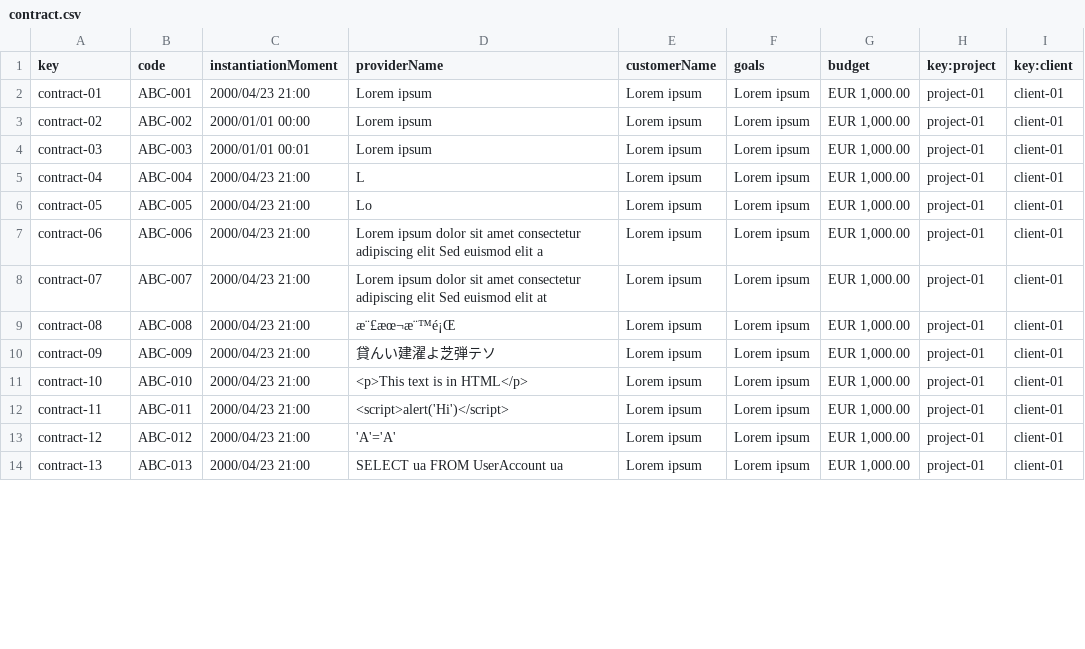
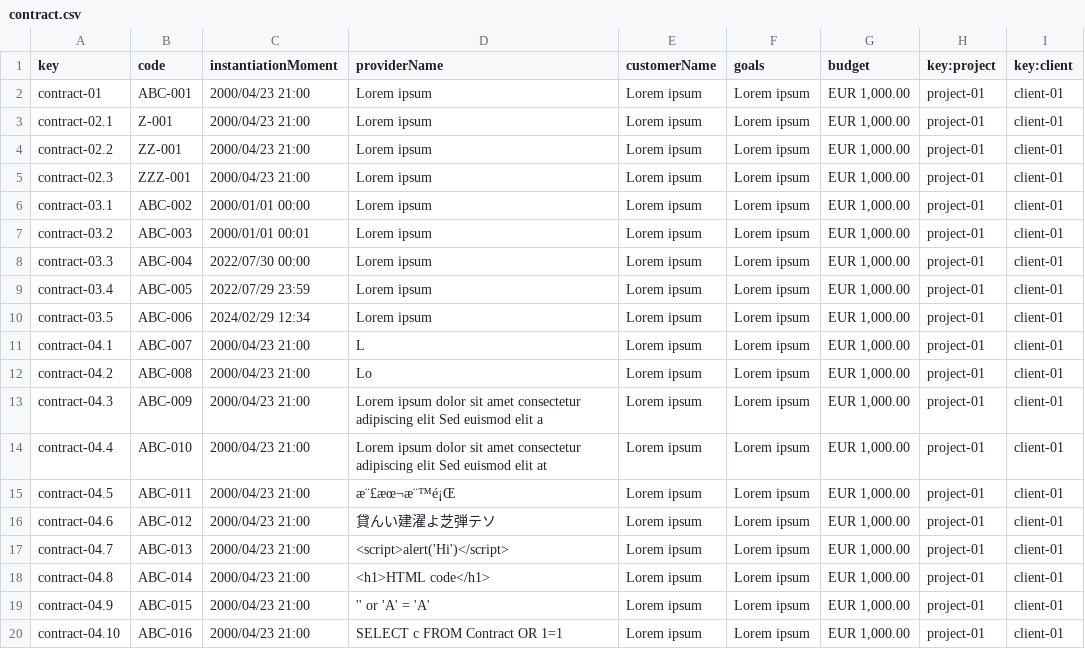
Before and after one commit to Joserra24/Acme-SF-D03-24.1.0, a CSV file: src/main/webapp/WEB-INF/resources/sample-data/contract.csv, drawn as a sheet; only a part is shown; the diff covers the shown part only.

```diff
--- a/src/main/webapp/WEB-INF/resources/sample-data/contract.csv
+++ b/src/main/webapp/WEB-INF/resources/sample-data/contract.csv
@@ -2,13 +2,19 @@ key,code,instantiationMoment,providerName,customerName,goals,budget,key:project,
 contract-01,ABC-001,2000/04/23 21:00,Lorem ipsum,Lorem ipsum,Lorem ipsum,"EUR 1,000.00",project-01,client-01
-contract-02,ABC-002,2000/01/01 00:00,Lorem ipsum,Lorem ipsum,Lorem ipsum,"EUR 1,000.00",project-01,client-01
-contract-03,ABC-003,2000/01/01 00:01,Lorem ipsum,Lorem ipsum,Lorem ipsum,"EUR 1,000.00",project-01,client-01
-contract-04,ABC-004,2000/04/23 21:00,L,Lorem ipsum,Lorem ipsum,"EUR 1,000.00",project-01,client-01
-contract-05,ABC-005,2000/04/23 21:00,Lo,Lorem ipsum,Lorem ipsum,"EUR 1,000.00",project-01,client-01
-contract-06,ABC-006,2000/04/23 21:00,Lorem ipsum dolor sit amet consectetur adipiscing elit Sed euismod elit a ,Lorem ipsum,Lorem ipsum,"EUR 1,000.00",project-01,client-01
-contract-07,ABC-007,2000/04/23 21:00,Lorem ipsum dolor sit amet consectetur adipiscing elit Sed euismod elit at ,Lorem ipsum,Lorem ipsum,"EUR 1,000.00",project-01,client-01
-contract-08,ABC-008,2000/04/23 21:00,æ¨£æœ¬æ¨™é¡Œ,Lorem ipsum,Lorem ipsum,"EUR 1,000.00",project-01,client-01
-contract-09,ABC-009,2000/04/23 21:00,貸んい建濯よ芝弾テソ,Lorem ipsum,Lorem ipsum,"EUR 1,000.00",project-01,client-01
-contract-10,ABC-010,2000/04/23 21:00,<p>This text is in HTML</p>,Lorem ipsum,Lorem ipsum,"EUR 1,000.00",project-01,client-01
-contract-11,ABC-011,2000/04/23 21:00,<script>alert('Hi')</script>,Lorem ipsum,Lorem ipsum,"EUR 1,000.00",project-01,client-01
-contract-12,ABC-012,2000/04/23 21:00,'A'='A',Lorem ipsum,Lorem ipsum,"EUR 1,000.00",project-01,client-01
-contract-13,ABC-013,2000/04/23 21:00,SELECT ua FROM UserAccount ua,Lorem ipsum,Lorem ipsum,"EUR 1,000.00",project-01,client-01
+contract-02.1,Z-001,2000/04/23 21:00,Lorem ipsum,Lorem ipsum,Lorem ipsum,"EUR 1,000.00",project-01,client-01
+contract-02.2,ZZ-001,2000/04/23 21:00,Lorem ipsum,Lorem ipsum,Lorem ipsum,"EUR 1,000.00",project-01,client-01
+contract-02.3,ZZZ-001,2000/04/23 21:00,Lorem ipsum,Lorem ipsum,Lorem ipsum,"EUR 1,000.00",project-01,client-01
+contract-03.1,ABC-002,2000/01/01 00:00,Lorem ipsum,Lorem ipsum,Lorem ipsum,"EUR 1,000.00",project-01,client-01
+contract-03.2,ABC-003,2000/01/01 00:01,Lorem ipsum,Lorem ipsum,Lorem ipsum,"EUR 1,000.00",project-01,client-01
+contract-03.3,ABC-004,2022/07/30 00:00,Lorem ipsum,Lorem ipsum,Lorem ipsum,"EUR 1,000.00",project-01,client-01
+contract-03.4,ABC-005,2022/07/29 23:59,Lorem ipsum,Lorem ipsum,Lorem ipsum,"EUR 1,000.00",project-01,client-01
+contract-03.5,ABC-006,2024/02/29 12:34,Lorem ipsum,Lorem ipsum,Lorem ipsum,"EUR 1,000.00",project-01,client-01
+contract-04.1,ABC-007,2000/04/23 21:00,L,Lorem ipsum,Lorem ipsum,"EUR 1,000.00",project-01,client-01
+contract-04.2,ABC-008,2000/04/23 21:00,Lo,Lorem ipsum,Lorem ipsum,"EUR 1,000.00",project-01,client-01
+contract-04.3,ABC-009,2000/04/23 21:00,Lorem ipsum dolor sit amet consectetur adipiscing elit Sed euismod elit a ,Lorem ipsum,Lorem ipsum,"EUR 1,000.00",project-01,client-01
+contract-04.4,ABC-010,2000/04/23 21:00,Lorem ipsum dolor sit amet consectetur adipiscing elit Sed euismod elit at ,Lorem ipsum,Lorem ipsum,"EUR 1,000.00",project-01,client-01
+contract-04.5,ABC-011,2000/04/23 21:00,æ¨£æœ¬æ¨™é¡Œ,Lorem ipsum,Lorem ipsum,"EUR 1,000.00",project-01,client-01
+contract-04.6,ABC-012,2000/04/23 21:00,貸んい建濯よ芝弾テソ,Lorem ipsum,Lorem ipsum,"EUR 1,000.00",project-01,client-01
+contract-04.7,ABC-013,2000/04/23 21:00,<script>alert('Hi')</script>,Lorem ipsum,Lorem ipsum,"EUR 1,000.00",project-01,client-01
+contract-04.8,ABC-014,2000/04/23 21:00,<h1>HTML code</h1>,Lorem ipsum,Lorem ipsum,"EUR 1,000.00",project-01,client-01
+contract-04.9,ABC-015,2000/04/23 21:00,'' or 'A' = 'A',Lorem ipsum,Lorem ipsum,"EUR 1,000.00",project-01,client-01
+contract-04.10,ABC-016,2000/04/23 21:00,SELECT c FROM Contract OR 1=1,Lorem ipsum,Lorem ipsum,"EUR 1,000.00",project-01,client-01
```
Also changed, not shown: 1 added row and 62 edited cells elsewhere in this file, src/main/webapp/WEB-INF/resources/sample-data/client.csv, src/main/webapp/WEB-INF/resources/sample-data/notice.csv, 1 other file.
